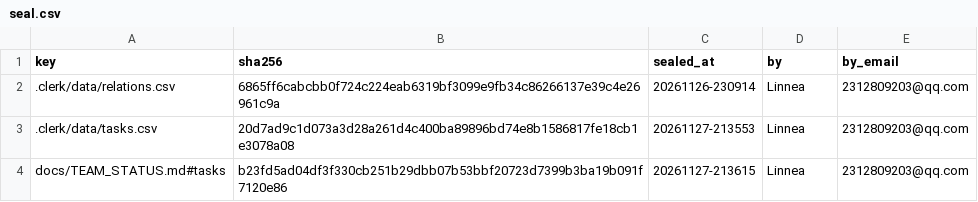
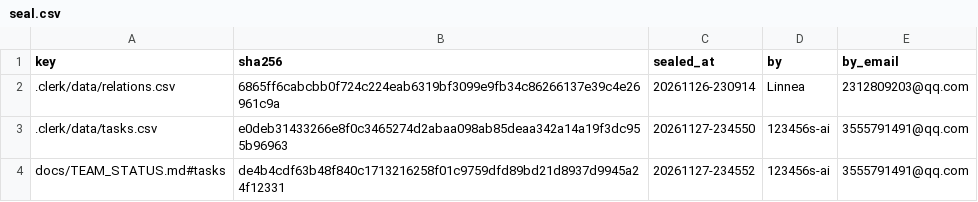
Before and after one commit to IweirdoI/OmniAble, a CSV file: .clerk/seal/seal.csv, drawn as a sheet.

```diff
--- a/.clerk/seal/seal.csv
+++ b/.clerk/seal/seal.csv
@@ -2,3 +2,3 @@ key,sha256,sealed_at,by,by_email
 .clerk/data/relations.csv,6865ff6cabcbb0f724c224eab6319bf3099e9fb34c86266137e39c4e26961c9a,20261126-230914,Linnea,2312809203@qq.com
-.clerk/data/tasks.csv,20d7ad9c1d073a3d28a261d4c400ba89896bd74e8b1586817fe18cb1e3078a08,20261127-213553,Linnea,2312809203@qq.com
-docs/TEAM_STATUS.md#tasks,b23fd5ad04df3f330cb251b29dbb07b53bbf20723d7399b3ba19b091f7120e86,20261127-213615,Linnea,2312809203@qq.com
+.clerk/data/tasks.csv,e0deb31433266e8f0c3465274d2abaa098ab85deaa342a14a19f3dc955b96963,20261127-234550,123456s-ai,3555791491@qq.com
+docs/TEAM_STATUS.md#tasks,de4b4cdf63b48f840c1713216258f01c9759dfd89bd21d8937d9945a24f12331,20261127-234552,123456s-ai,3555791491@qq.com
```
Also changed, not shown: .clerk/data/tasks.csv, 1 other file.
